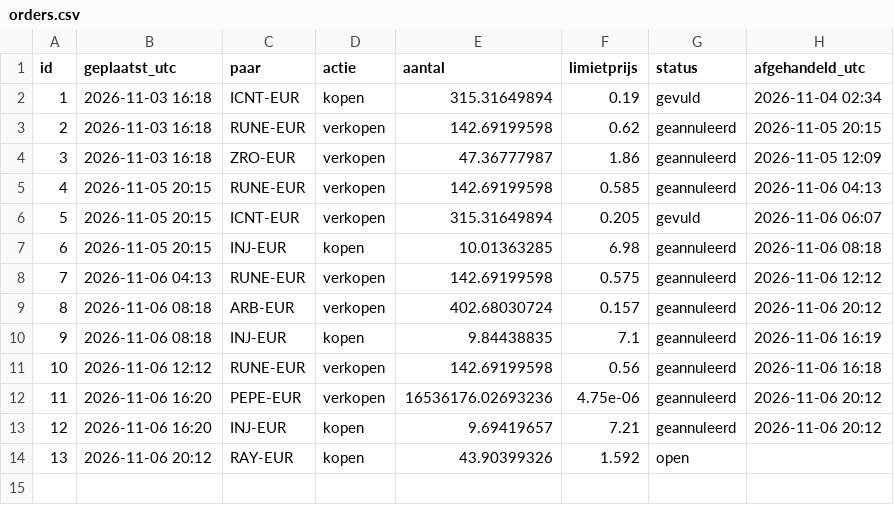
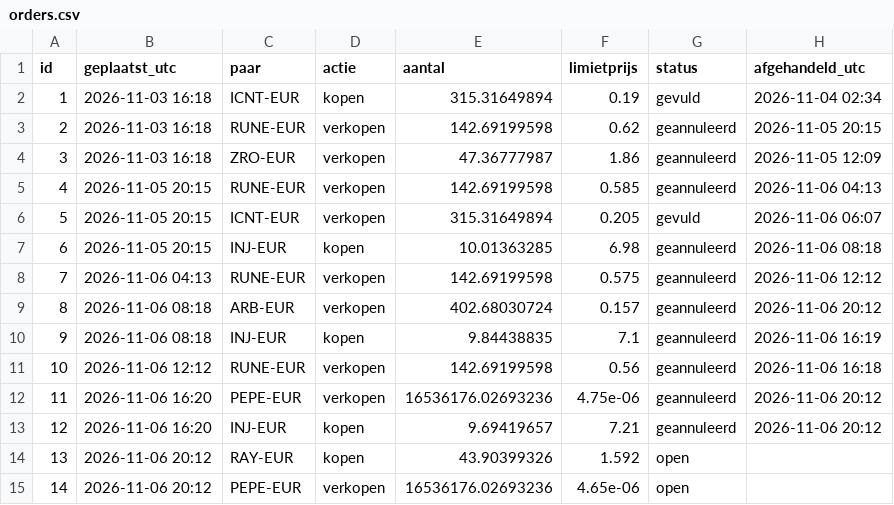
Before and after one commit to BoazAI/Solo-trading, a CSV file: orders.csv, drawn as a sheet.

Commit message:
order 14: limit verkopen PEPE-EUR 16536176.02693236 @ 4.65e-06

```diff
--- a/orders.csv
+++ b/orders.csv
@@ -14 +14,2 @@ id,geplaatst_utc,paar,actie,aantal,limietprijs,status,afgehandeld_utc
 13,2026-11-06 20:12,RAY-EUR,kopen,43.90399326,1.592,open,
+14,2026-11-06 20:12,PEPE-EUR,verkopen,16536176.02693236,4.65e-06,open,
```
